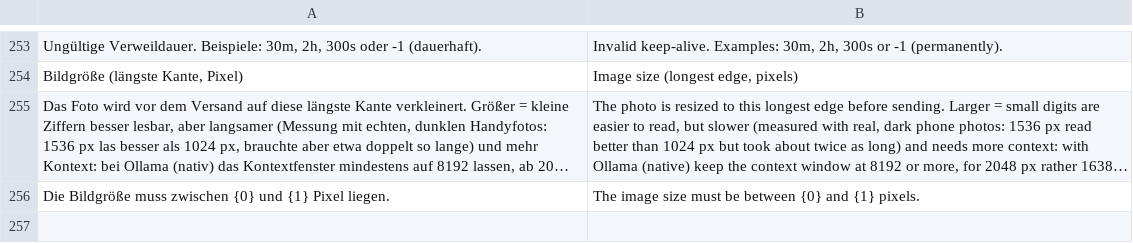
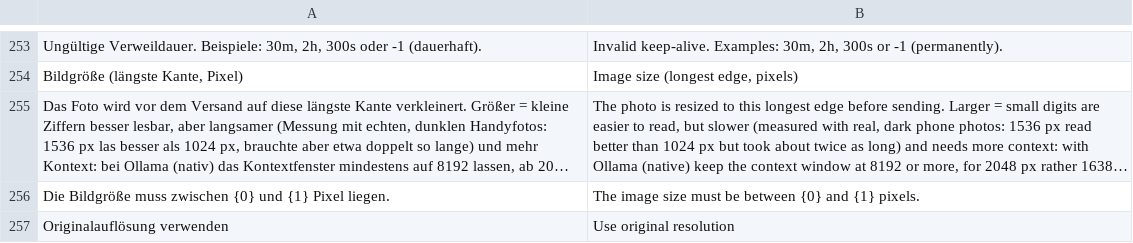
Before and after one commit to nienhausdavid/zeit_projekt, a CSV file: zeit_projekt/translations/en.csv, drawn as a sheet; only a part is shown, gaps mark what is left out; long unchanged cells end in ….

```diff
--- a/zeit_projekt/translations/en.csv
+++ b/zeit_projekt/translations/en.csv
@@ -256 +256,2 @@
 "Die Bildgröße muss zwischen {0} und {1} Pixel liegen.","The image size must be between {0} and {1} pixels."
+"Originalauflösung verwenden","Use original resolution"
```
Also changed, not shown: 6 other files.
